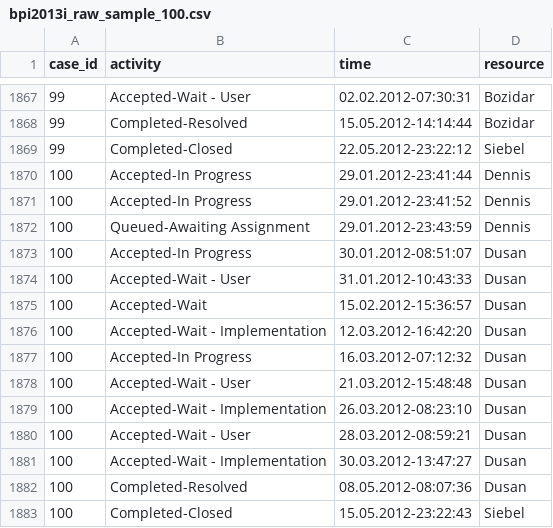
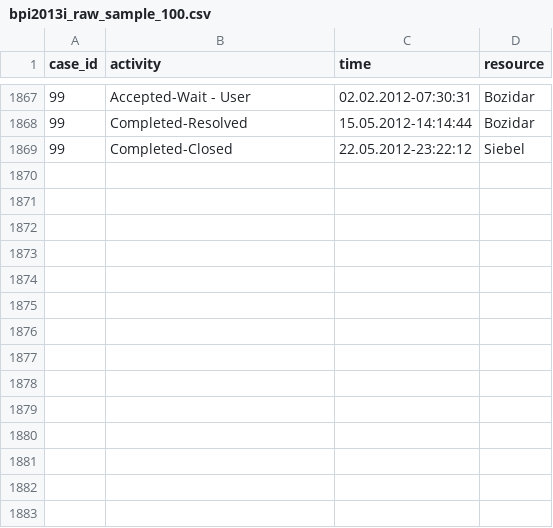
Before and after one commit to fau-is/xnap-sa, a CSV file: xnap/data/bpi2013i_raw_sample_100.csv, drawn as a sheet; only a part is shown, gaps mark what is left out; the diff names each change by its address in the sheet, - before the commit and + after, or states it on an @@ line.

Commit message:
Removed shuffle split; update of sample logs.

```diff
--- a/xnap/data/bpi2013i_raw_sample_100.csv
+++ b/xnap/data/bpi2013i_raw_sample_100.csv
-row 1870: 100 | Accepted-In Progress | 29.01.2012-23:41:44 | Dennis
-row 1871: 100 | Accepted-In Progress | 29.01.2012-23:41:52 | Dennis
-row 1872: 100 | Queued-Awaiting Assignment | 29.01.2012-23:43:59 | Dennis
-row 1873: 100 | Accepted-In Progress | 30.01.2012-08:51:07 | Dusan
-row 1874: 100 | Accepted-Wait - User | 31.01.2012-10:43:33 | Dusan
-row 1875: 100 | Accepted-Wait | 15.02.2012-15:36:57 | Dusan
-row 1876: 100 | Accepted-Wait - Implementation | 12.03.2012-16:42:20 | Dusan
-row 1877: 100 | Accepted-In Progress | 16.03.2012-07:12:32 | Dusan
-row 1878: 100 | Accepted-Wait - User | 21.03.2012-15:48:48 | Dusan
-row 1879: 100 | Accepted-Wait - Implementation | 26.03.2012-08:23:10 | Dusan
-row 1880: 100 | Accepted-Wait - User | 28.03.2012-08:59:21 | Dusan
-row 1881: 100 | Accepted-Wait - Implementation | 30.03.2012-13:47:27 | Dusan
-row 1882: 100 | Completed-Resolved | 08.05.2012-08:07:36 | Dusan
-row 1883: 100 | Completed-Closed | 15.05.2012-23:22:43 | Siebel
```
Also changed, not shown: xnap/data/bpi2012_w_raw_sample_100.csv, xnap/data/bpi2020p_raw_sample_100.csv, 5 other files.
